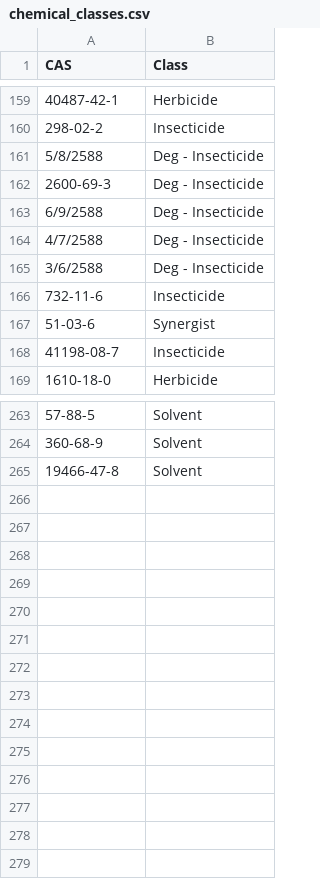
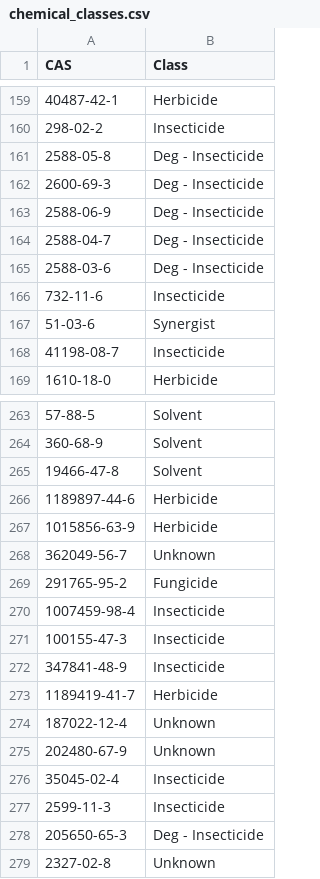
Before and after one commit to limnoliver/GLRI_CEC_2016, a CSV file: 10_load_data/chemical_classes.csv, drawn as a sheet; only a part is shown, gaps mark what is left out.

Commit message:
Better classes

```diff
--- a/10_load_data/chemical_classes.csv
+++ b/10_load_data/chemical_classes.csv
@@ -160,7 +160,7 @@ CAS,Class
 298-02-2,Insecticide
-5/8/2588,Deg - Insecticide
+2588-05-8,Deg - Insecticide
 2600-69-3,Deg - Insecticide
-6/9/2588,Deg - Insecticide
-4/7/2588,Deg - Insecticide
-3/6/2588,Deg - Insecticide
+2588-06-9,Deg - Insecticide
+2588-04-7,Deg - Insecticide
+2588-03-6,Deg - Insecticide
 732-11-6,Insecticide
@@ -265 +265,15 @@ CAS,Class
 19466-47-8,Solvent
+1189897-44-6, Herbicide
+1015856-63-9, Herbicide
+362049-56-7, Unknown
+291765-95-2, Fungicide
+1007459-98-4, Insecticide
+100155-47-3, Insecticide,
+347841-48-9, Insecticide,
+1189419-41-7, Herbicide,
+187022-12-4, Unknown
+202480-67-9, Unknown
+35045-02-4, Insecticide
+2599-11-3, Insecticide
+205650-65-3, Deg - Insecticide
+2327-02-8,Unknown
```
Also changed, not shown: 2 other files.
